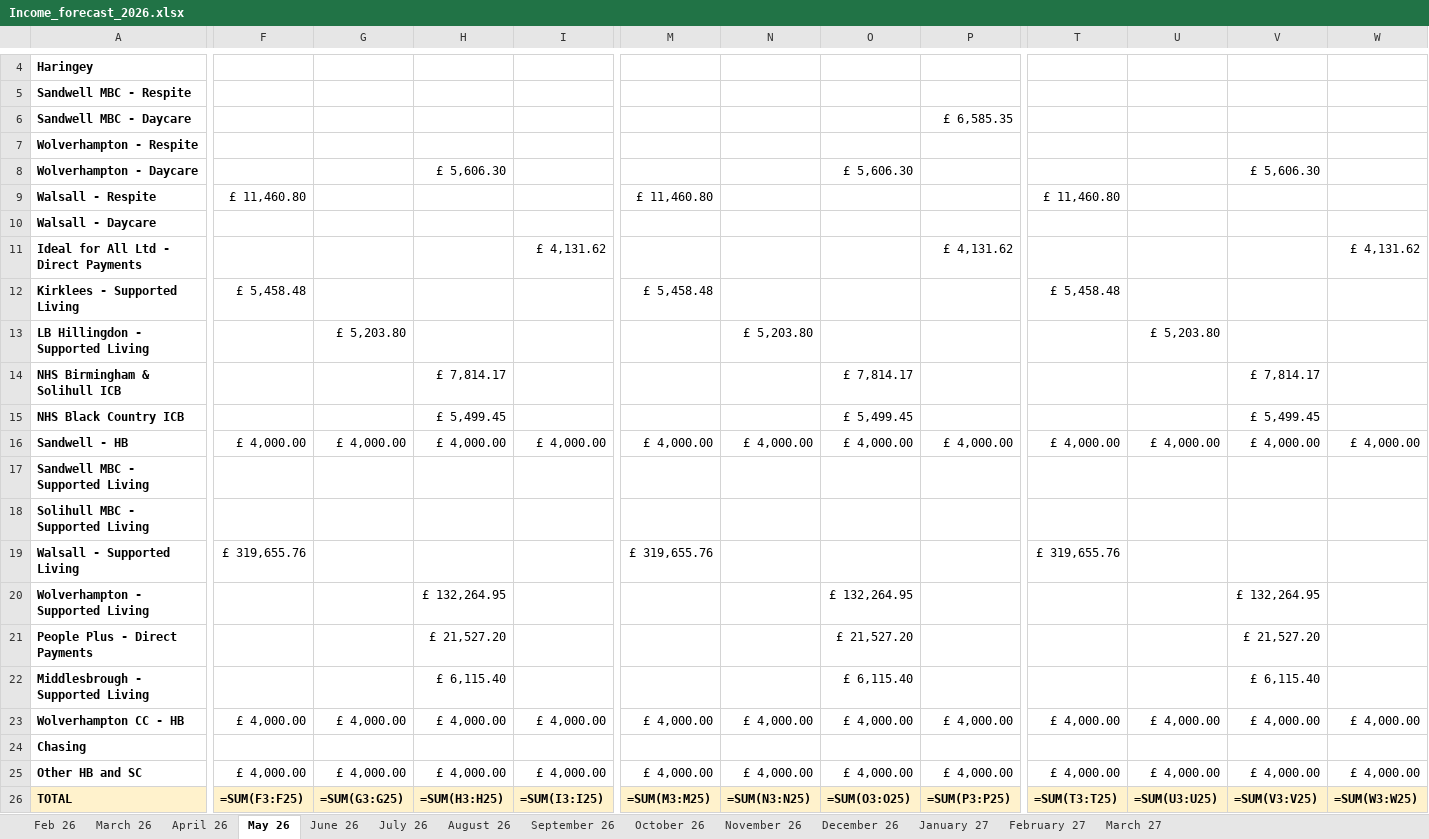
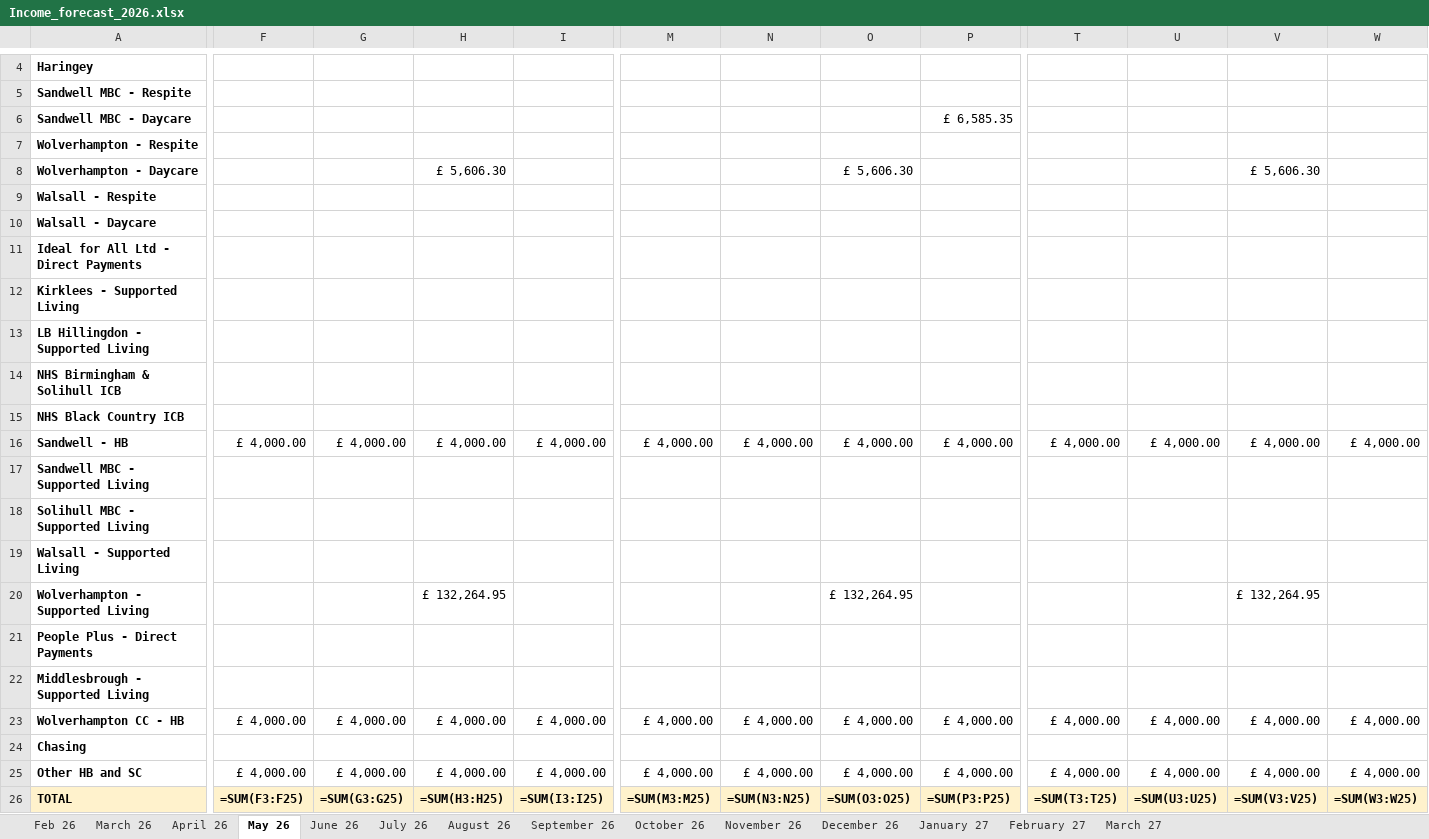
Before and after one commit to etblues449/Obsidian-Vault-, an Excel workbook: Income_forecast_2026.xlsx, sheet May 26, drawn as a sheet; only a part is shown, gaps mark what is left out; values as stored, in another font and other column widths than the file's, no borders; formulas without a stored value are shown as written; the diff covers the shown part only; the diff names each change by its address in the sheet, - before the commit and + after, or states it on an @@ line.

```diff
--- a/Income_forecast_2026.xlsx (sheet May 26)
+++ b/Income_forecast_2026.xlsx (sheet May 26)
-F9: £ 11,460.80
+F9: (empty)
-M9: £ 11,460.80
+M9: (empty)
-T9: £ 11,460.80
+T9: (empty)
-I11: £ 4,131.62
+I11: (empty)
-P11: £ 4,131.62
+P11: (empty)
-W11: £ 4,131.62
+W11: (empty)
-F12: £ 5,458.48
+F12: (empty)
-M12: £ 5,458.48
+M12: (empty)
-T12: £ 5,458.48
+T12: (empty)
-G13: £ 5,203.80
+G13: (empty)
-N13: £ 5,203.80
+N13: (empty)
-U13: £ 5,203.80
+U13: (empty)
-H14: £ 7,814.17
+H14: (empty)
-O14: £ 7,814.17
+O14: (empty)
-V14: £ 7,814.17
+V14: (empty)
-H15: £ 5,499.45
+H15: (empty)
-O15: £ 5,499.45
+O15: (empty)
-V15: £ 5,499.45
+V15: (empty)
-F19: £ 319,655.76
+F19: (empty)
-M19: £ 319,655.76
+M19: (empty)
-T19: £ 319,655.76
+T19: (empty)
-H21: £ 21,527.20
+H21: (empty)
-O21: £ 21,527.20
+O21: (empty)
-V21: £ 21,527.20
+V21: (empty)
-H22: £ 6,115.40
+H22: (empty)
-O22: £ 6,115.40
+O22: (empty)
-V22: £ 6,115.40
+V22: (empty)
```
Also changed, not shown: 8 edited cells elsewhere in this sheet, 1 other file.
